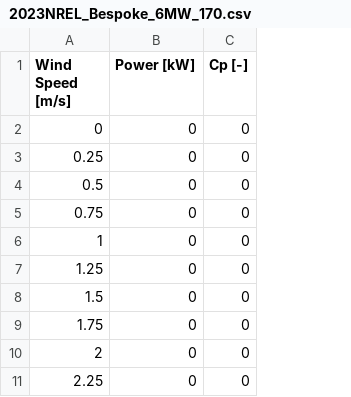
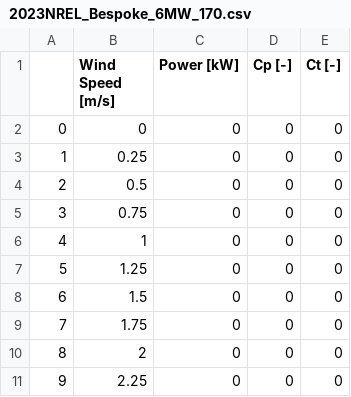
Before and after one commit to NREL/turbine-models, a CSV file: turbine_models/data/Onshore/2023NREL_Bespoke_6MW_170.csv, drawn as a sheet; only a part is shown; the diff names each change by its address in the sheet, - before the commit and + after, or states it on an @@ line.

Commit message:
added Ct curve for Bespoke 6 MW 170 turbine

```diff
--- a/turbine_models/data/Onshore/2023NREL_Bespoke_6MW_170.csv
+++ b/turbine_models/data/Onshore/2023NREL_Bespoke_6MW_170.csv
+column A, rows 2-11: 0 | 1 | 2 | 3 | 4 | 5 | 6 | 7 | 8 | 9
+column E (Ct [-]), rows 2-11: all 0
```
